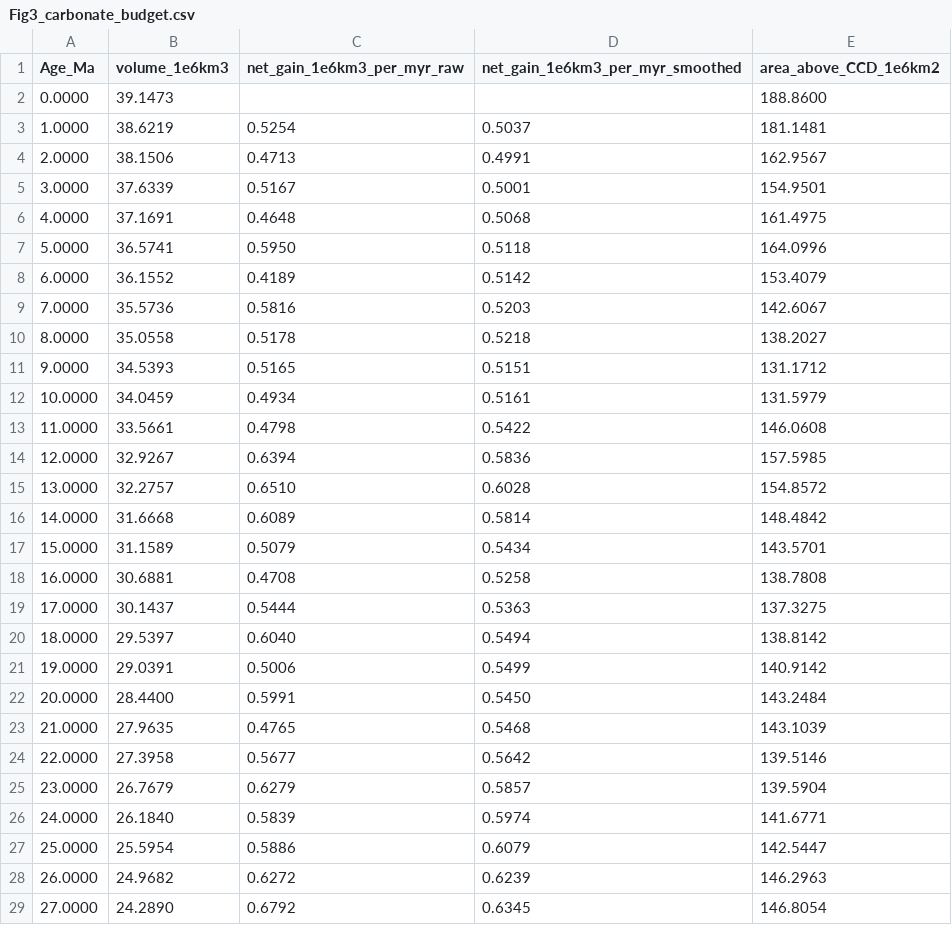
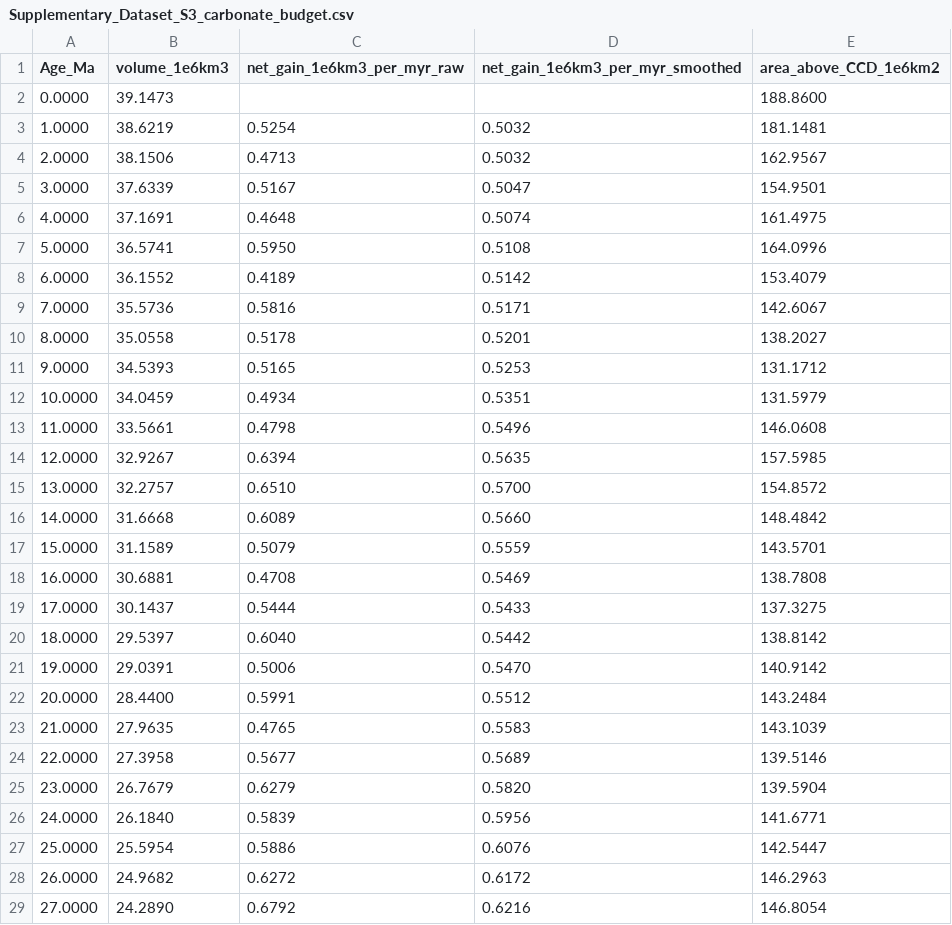
Before and after one commit to EarthByte/CCD, a CSV file: supplementary/Supplementary_Dataset_S3_carbonate_budget.csv (was figures/Fig3_carbonate_budget.csv), drawn as a sheet; only a part is shown; the diff covers the shown part only.

```diff
--- a/figures/Fig3_carbonate_budget.csv
+++ b/supplementary/Supplementary_Dataset_S3_carbonate_budget.csv
@@ -2,28 +2,28 @@ Age_Ma,volume_1e6km3,net_gain_1e6km3_per_myr_raw,net_gain_1e6km3_per_myr_smoothe
 0.0000,39.1473,,,188.8600
-1.0000,38.6219,0.5254,0.5037,181.1481
-2.0000,38.1506,0.4713,0.4991,162.9567
-3.0000,37.6339,0.5167,0.5001,154.9501
-4.0000,37.1691,0.4648,0.5068,161.4975
-5.0000,36.5741,0.5950,0.5118,164.0996
+1.0000,38.6219,0.5254,0.5032,181.1481
+2.0000,38.1506,0.4713,0.5032,162.9567
+3.0000,37.6339,0.5167,0.5047,154.9501
+4.0000,37.1691,0.4648,0.5074,161.4975
+5.0000,36.5741,0.5950,0.5108,164.0996
 6.0000,36.1552,0.4189,0.5142,153.4079
-7.0000,35.5736,0.5816,0.5203,142.6067
-8.0000,35.0558,0.5178,0.5218,138.2027
-9.0000,34.5393,0.5165,0.5151,131.1712
-10.0000,34.0459,0.4934,0.5161,131.5979
-11.0000,33.5661,0.4798,0.5422,146.0608
-12.0000,32.9267,0.6394,0.5836,157.5985
-13.0000,32.2757,0.6510,0.6028,154.8572
-14.0000,31.6668,0.6089,0.5814,148.4842
-15.0000,31.1589,0.5079,0.5434,143.5701
-16.0000,30.6881,0.4708,0.5258,138.7808
-17.0000,30.1437,0.5444,0.5363,137.3275
-18.0000,29.5397,0.6040,0.5494,138.8142
-19.0000,29.0391,0.5006,0.5499,140.9142
-20.0000,28.4400,0.5991,0.5450,143.2484
-21.0000,27.9635,0.4765,0.5468,143.1039
-22.0000,27.3958,0.5677,0.5642,139.5146
-23.0000,26.7679,0.6279,0.5857,139.5904
-24.0000,26.1840,0.5839,0.5974,141.6771
-25.0000,25.5954,0.5886,0.6079,142.5447
-26.0000,24.9682,0.6272,0.6239,146.2963
-27.0000,24.2890,0.6792,0.6345,146.8054
+7.0000,35.5736,0.5816,0.5171,142.6067
+8.0000,35.0558,0.5178,0.5201,138.2027
+9.0000,34.5393,0.5165,0.5253,131.1712
+10.0000,34.0459,0.4934,0.5351,131.5979
+11.0000,33.5661,0.4798,0.5496,146.0608
+12.0000,32.9267,0.6394,0.5635,157.5985
+13.0000,32.2757,0.6510,0.5700,154.8572
+14.0000,31.6668,0.6089,0.5660,148.4842
+15.0000,31.1589,0.5079,0.5559,143.5701
+16.0000,30.6881,0.4708,0.5469,138.7808
+17.0000,30.1437,0.5444,0.5433,137.3275
+18.0000,29.5397,0.6040,0.5442,138.8142
+19.0000,29.0391,0.5006,0.5470,140.9142
+20.0000,28.4400,0.5991,0.5512,143.2484
+21.0000,27.9635,0.4765,0.5583,143.1039
+22.0000,27.3958,0.5677,0.5689,139.5146
+23.0000,26.7679,0.6279,0.5820,139.5904
+24.0000,26.1840,0.5839,0.5956,141.6771
+25.0000,25.5954,0.5886,0.6076,142.5447
+26.0000,24.9682,0.6272,0.6172,146.2963
+27.0000,24.2890,0.6792,0.6216,146.8054
```
Also changed, not shown: 142 edited cells elsewhere in this file, 31 other files.
